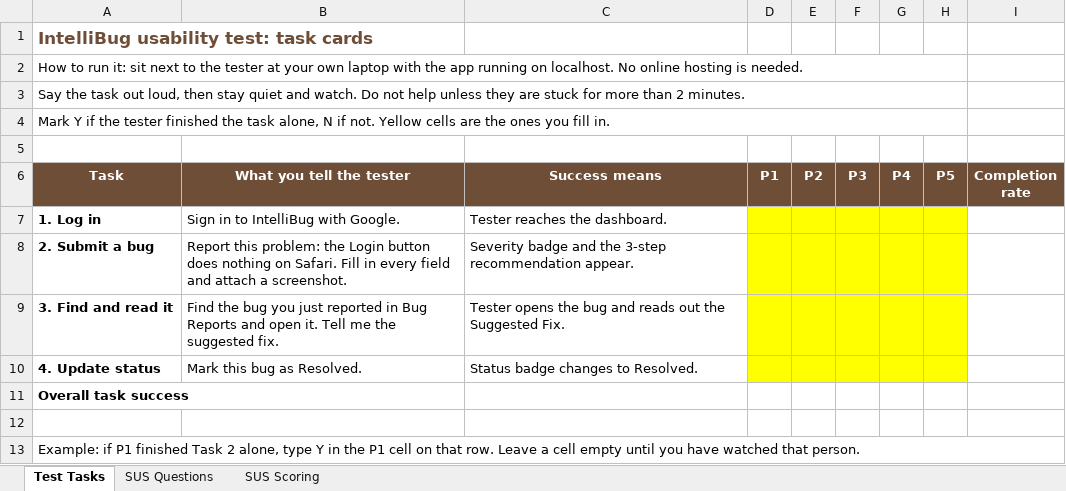
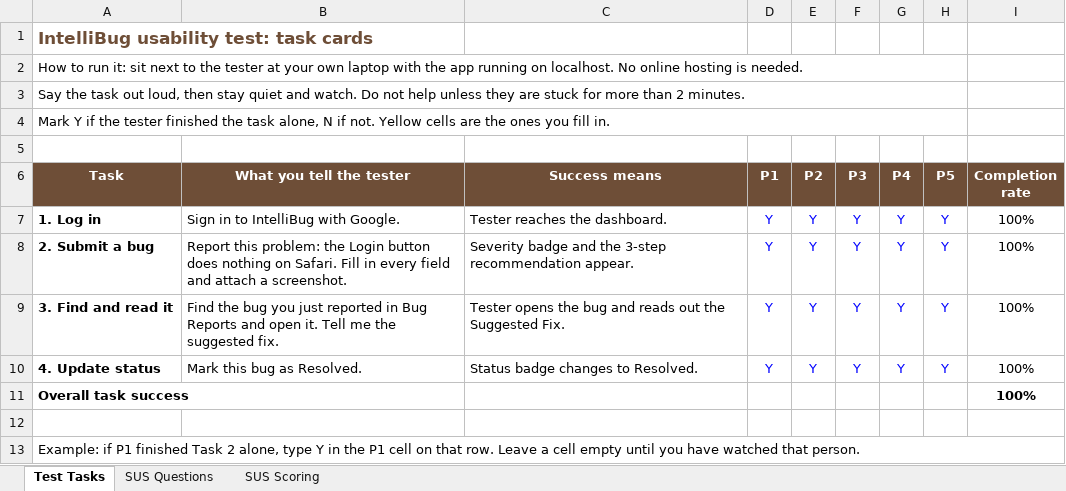
Before and after one commit to leehana312/IntelliBug-FYP, an Excel workbook: IntelliBug_Usability_Test.xlsx, sheet Test Tasks, drawn as a sheet; values as stored, in another font and other column widths than the file's, no borders; the diff names each change by its address in the sheet, - before the commit and + after, or states it on an @@ line.

```diff
--- a/IntelliBug_Usability_Test.xlsx (sheet Test Tasks)
+++ b/IntelliBug_Usability_Test.xlsx (sheet Test Tasks)
-D7:D10 (P1): (empty)
+D7:D10 (P1): Y
-D7:H10 fill: #FFFF00
+D7:H10 fill: none
-E7:E10 (P2): (empty)
+E7:E10 (P2): Y
-F7:F10 (P3): (empty)
+F7:F10 (P3): Y
-G7:G10 (P4): (empty)
+G7:G10 (P4): Y
-H7:H10 (P5): (empty)
+H7:H10 (P5): Y
-I7:I11 (Completion rate): (empty)
+I7:I11 (Completion rate): 100%
```
Also changed, not shown: sheet SUS Scoring, FYP 2 Checklist.xlsx, 9 other files.
